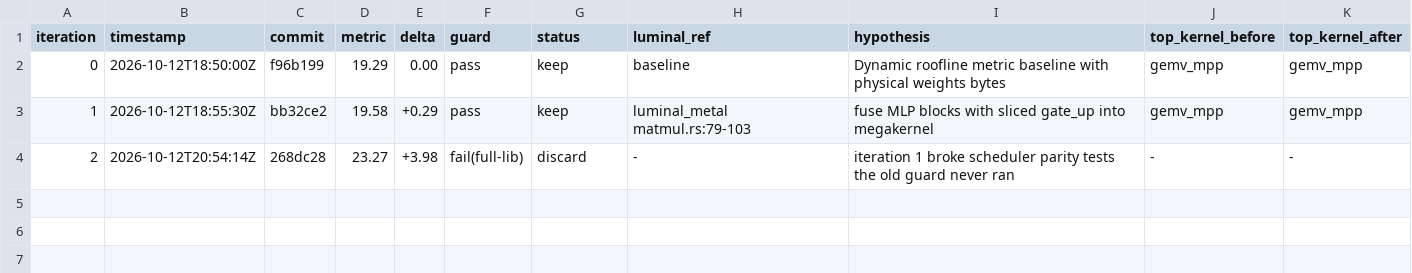
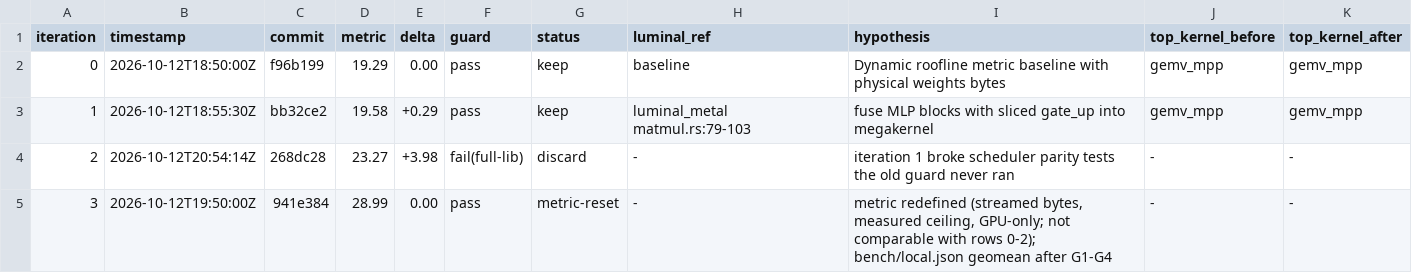
Before and after one commit to MisterTK/gibbs, a TSV file: autoresearch/sprint2.tsv, drawn as a sheet.

Commit message:
autoresearch: final report, cpu-gaps, metric reset row

```diff
--- a/autoresearch/sprint2.tsv
+++ b/autoresearch/sprint2.tsv
@@ -4 +4,2 @@ iteration	timestamp	commit	metric	delta	guard	status	luminal_ref	hypothesis	top_
 2	2026-10-12T20:54:14Z	268dc28	23.27	+3.98	fail(full-lib)	discard	-	iteration 1 broke scheduler parity tests the old guard never ran	-	-
+3	2026-10-12T19:50:00Z	941e384	28.99	0.00	pass	metric-reset	-	metric redefined (streamed bytes, measured ceiling, GPU-only; not comparable with rows 0-2); bench/local.json geomean after G1-G4	-	-
```
Also changed, not shown: 2 other files.
